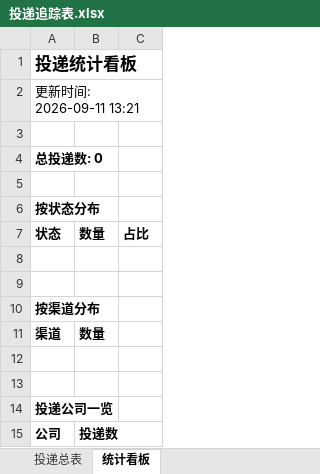
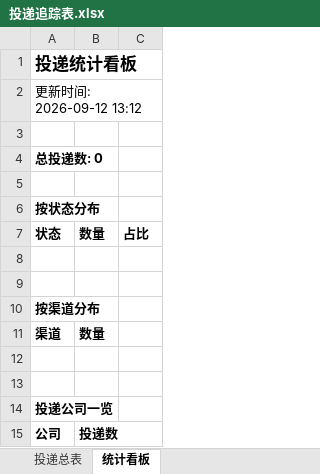
Before and after one commit to Tjfancy/campus-radar, an Excel workbook: reports/投递追踪表.xlsx, sheet 统计看板, drawn as a sheet; values as stored, in another font and other column widths than the file's, no borders; the diff names each change by its address in the sheet, - before the commit and + after, or states it on an @@ line.

```diff
--- a/reports/投递追踪表.xlsx (sheet 统计看板)
+++ b/reports/投递追踪表.xlsx (sheet 统计看板)
-A2: 更新时间: 2026-09-11 13:21
+A2: 更新时间: 2026-09-12 13:12
```
Also changed, not shown: 2 other files.
